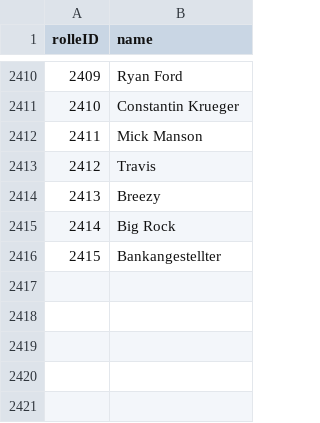
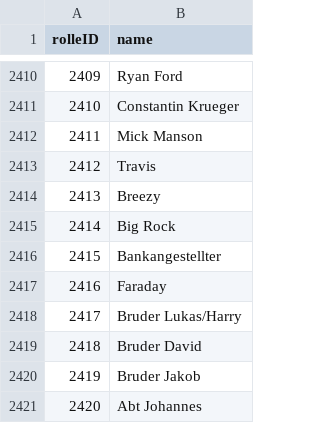
Before and after one commit to YourMJK/dreimetadaten, a TSV file: metadata/tsv/rolle.tsv, drawn as a sheet; only a part is shown, gaps mark what is left out.

```diff
--- a/metadata/tsv/rolle.tsv
+++ b/metadata/tsv/rolle.tsv
@@ -2416 +2416,6 @@ rolleID	name
 2415	Bankangestellter
+2416	Faraday
+2417	Bruder Lukas/Harry
+2418	Bruder David
+2419	Bruder Jakob
+2420	Abt Johannes
```
Also changed, not shown: metadata/tsv/hörspiel.tsv, metadata/tsv/kapitel.tsv, 37 other files.
